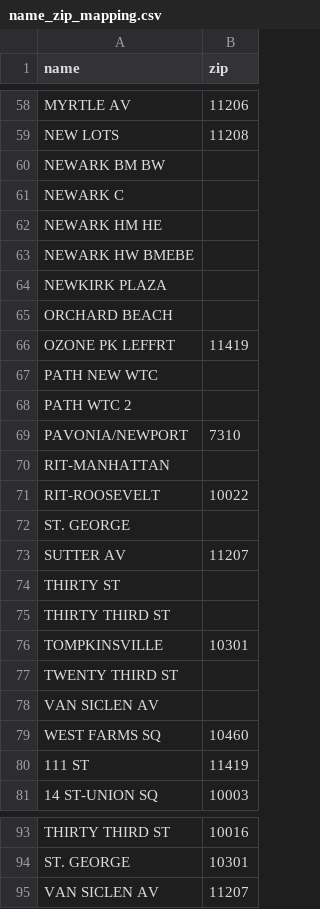
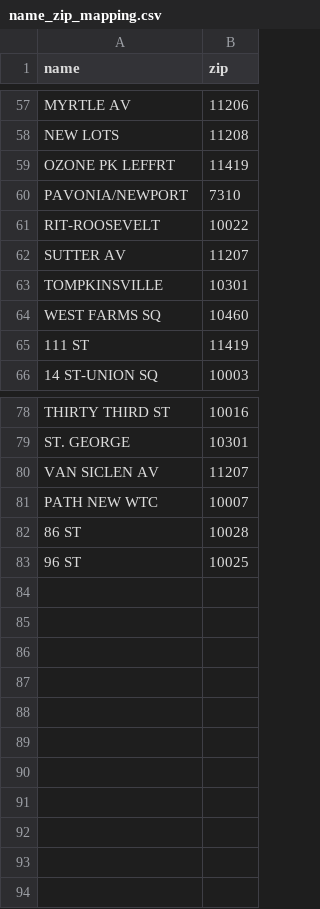
Before and after one commit to ngovindaraj/MTA_Turnstile, a CSV file: name_zip_mapping.csv, drawn as a sheet; only a part is shown, gaps mark what is left out; removed rows and columns are numbered as before the commit, all else as after; the diff covers the shown part only; the diff names each change by its address in the sheet, - before the commit and + after, or states it on an @@ line.

Commit message:
updated zip mapping
new files with zip code mapping

```diff
--- a/name_zip_mapping.csv
+++ b/name_zip_mapping.csv
-row 60: NEWARK BM BW
-row 61: NEWARK C
-row 62: NEWARK HM HE
-row 63: NEWARK HW BMEBE
-row 64: NEWKIRK PLAZA
-row 65: ORCHARD BEACH
-row 67: PATH NEW WTC
-row 68: PATH WTC 2
-row 70: RIT-MANHATTAN
-row 72: ST. GEORGE
-row 74: THIRTY ST
-row 75: THIRTY THIRD ST
-row 77: TWENTY THIRD ST
-row 78: VAN SICLEN AV
+row 81: PATH NEW WTC | 10007
+row 82: 86 ST | 10028
+row 83: 96 ST | 10025
```
Also changed, not shown: 1 removed row elsewhere in this file, 1 other file.
